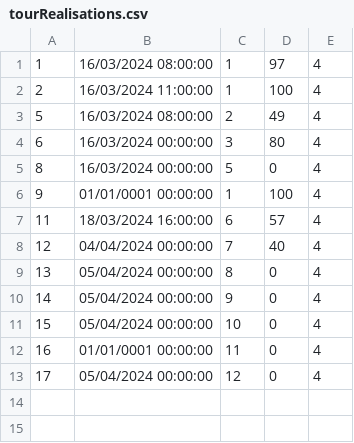
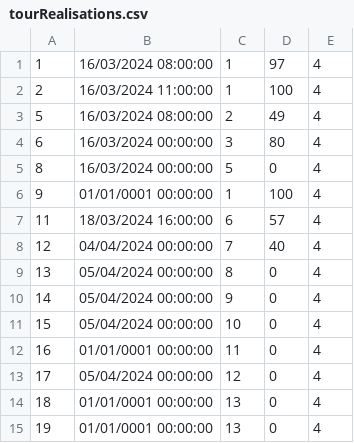
Before and after one commit to kzi-nastava/sims-ra-2024-group-5-team-d, a CSV file: Resources/Data/tourRealisations.csv, drawn as a sheet; the diff names each change by its address in the sheet, - before the commit and + after, or states it on an @@ line.

```diff
--- a/Resources/Data/tourRealisations.csv
+++ b/Resources/Data/tourRealisations.csv
+row 14: 18 | 01/01/0001 00:00:00 | 13 | 0 | 4
+row 15: 19 | 01/01/0001 00:00:00 | 13 | 0 | 4
```
Also changed, not shown: Resources/Data/accommodations.csv, Resources/Data/tours.csv, 54 other files.
